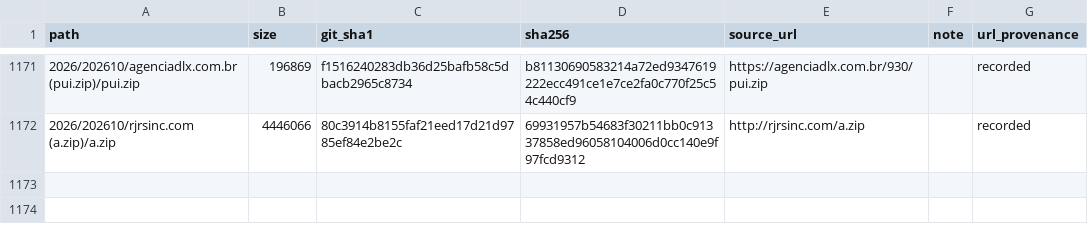
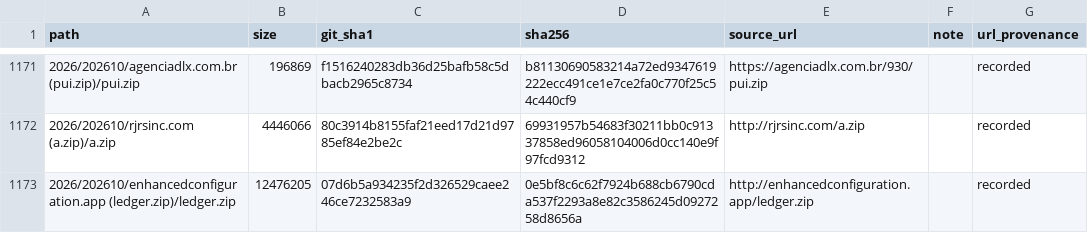
Before and after one commit to 0xDanielLopez/phishing_kits, a CSV file: index.csv, drawn as a sheet; only a part is shown, gaps mark what is left out.

```diff
--- a/index.csv
+++ b/index.csv
@@ -1172 +1172,2 @@ path,size,git_sha1,sha256,source_url,note,url_provenance
 2026/202610/rjrsinc.com (a.zip)/a.zip,4446066,80c3914b8155faf21eed17d21d9785ef84e2be2c,69931957b54683f30211bb0c91337858ed96058104006d0cc140e9f97fcd9312,http://rjrsinc.com/a.zip,,recorded
+2026/202610/enhancedconfiguration.app (ledger.zip)/ledger.zip,12476205,07d6b5a934235f2d326529caee246ce7232583a9,0e5bf8c6c62f7924b688cb6790cda537f2293a8e82c3586245d0927258d8656a,http://enhancedconfiguration.app/ledger.zip,,recorded
```
Also changed, not shown: 2 other files.
